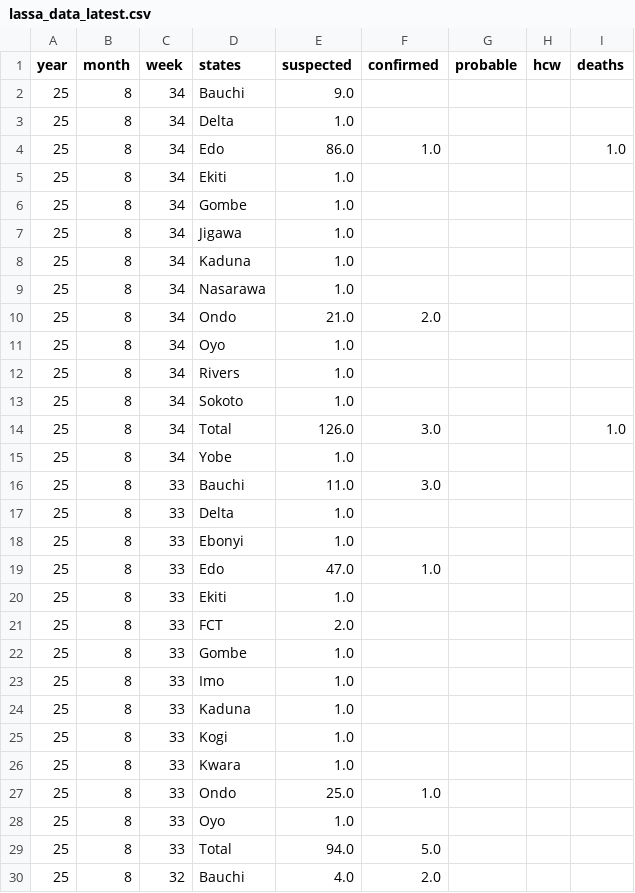
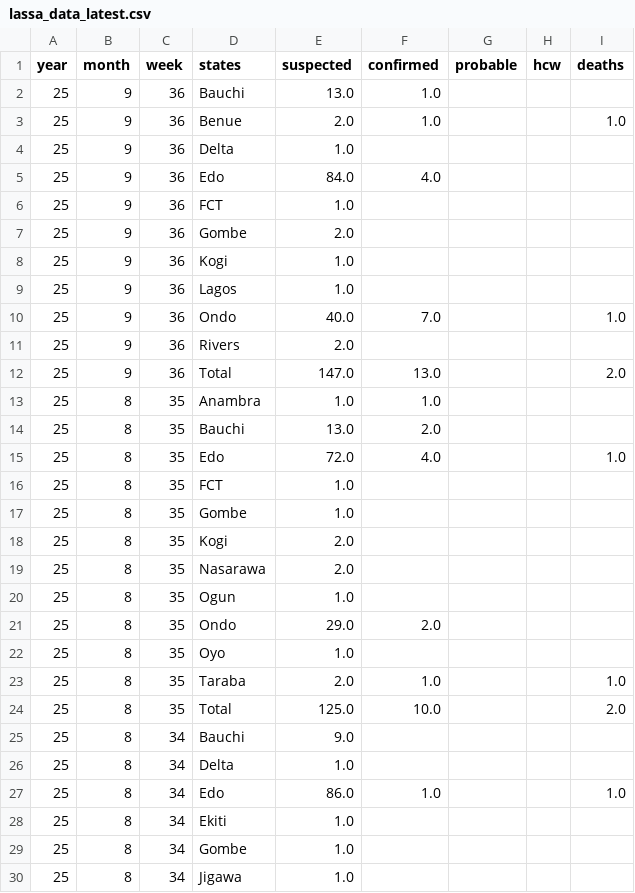
Before and after one commit to BioDivHealth/LF_Nigeria_Reports, a CSV file: exports/lassa_data_latest.csv, drawn as a sheet; only a part is shown; the shorter side is filled out with more unchanged rows; the diff names each change by its address in the sheet, - before the commit and + after, or states it on an @@ line.

```diff
--- a/exports/lassa_data_latest.csv
+++ b/exports/lassa_data_latest.csv
+row 2: 25 | 9 | 36 | Bauchi | 13.0 | 1.0
+row 3: 25 | 9 | 36 | Benue | 2.0 | 1.0 |  |  | 1.0
+row 4: 25 | 9 | 36 | Delta | 1.0
+row 5: 25 | 9 | 36 | Edo | 84.0 | 4.0
+row 6: 25 | 9 | 36 | FCT | 1.0
+row 7: 25 | 9 | 36 | Gombe | 2.0
+row 8: 25 | 9 | 36 | Kogi | 1.0
+row 9: 25 | 9 | 36 | Lagos | 1.0
+row 10: 25 | 9 | 36 | Ondo | 40.0 | 7.0 |  |  | 1.0
+row 11: 25 | 9 | 36 | Rivers | 2.0
+row 12: 25 | 9 | 36 | Total | 147.0 | 13.0 |  |  | 2.0
+row 13: 25 | 8 | 35 | Anambra | 1.0 | 1.0
+row 14: 25 | 8 | 35 | Bauchi | 13.0 | 2.0
+row 15: 25 | 8 | 35 | Edo | 72.0 | 4.0 |  |  | 1.0
+row 16: 25 | 8 | 35 | FCT | 1.0
+row 17: 25 | 8 | 35 | Gombe | 1.0
+row 18: 25 | 8 | 35 | Kogi | 2.0
+row 19: 25 | 8 | 35 | Nasarawa | 2.0
+row 20: 25 | 8 | 35 | Ogun | 1.0
+row 21: 25 | 8 | 35 | Ondo | 29.0 | 2.0
+row 22: 25 | 8 | 35 | Oyo | 1.0
+row 23: 25 | 8 | 35 | Taraba | 2.0 | 1.0 |  |  | 1.0
+row 24: 25 | 8 | 35 | Total | 125.0 | 10.0 |  |  | 2.0
```
Also changed, not shown: 1 other file.
